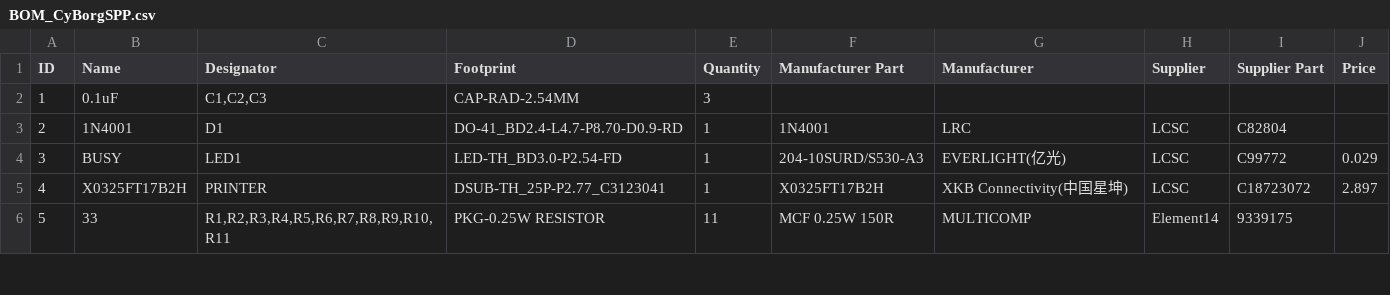
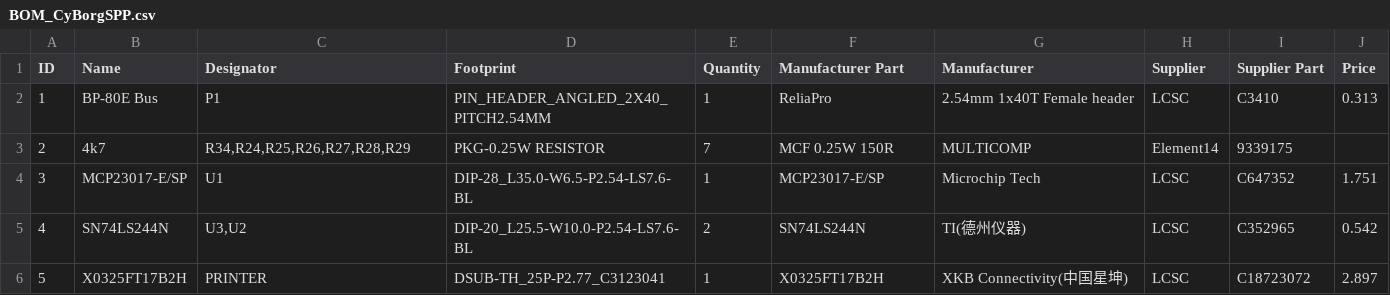
Before and after one commit to cyrusbuilt/CyBorgSPP, a CSV file: schematics/BOM_CyBorgSPP.csv, drawn as a sheet; only a part is shown; removed rows and columns are numbered as before the commit, all else as after; the diff covers the shown part only; the diff names each change by its address in the sheet, - before the commit and + after, or states it on an @@ line.

```diff
--- a/schematics/BOM_CyBorgSPP.csv
+++ b/schematics/BOM_CyBorgSPP.csv
-B2 (Name): 0.1uF
+B2 (Name): BP-80E Bus
-C2 (Designator): C1,C2,C3
+C2 (Designator): P1
-D2 (Footprint): CAP-RAD-2.54MM
+D2 (Footprint): PIN_HEADER_ANGLED_2X40_PITCH2.54MM
-E2 (Quantity): 3
+E2 (Quantity): 1
-F2 (Manufacturer Part): (empty)
+F2 (Manufacturer Part): ReliaPro
-G2 (Manufacturer): (empty)
+G2 (Manufacturer): 2.54mm 1x40T Female header
-H2 (Supplier): (empty)
+H2 (Supplier): LCSC
-I2 (Supplier Part): (empty)
+I2 (Supplier Part): C3410
-J2 (Price): (empty)
+J2 (Price): 0.313
-B3 (Name): 1N4001
+B3 (Name): 4k7
-C3 (Designator): D1
+C3 (Designator): R34,R24,R25,R26,R27,R28,R29
-D3 (Footprint): DO-41_BD2.4-L4.7-P8.70-D0.9-RD
+D3 (Footprint): PKG-0.25W RESISTOR
-E3 (Quantity): 1
+E3 (Quantity): 7
-F3 (Manufacturer Part): 1N4001
+F3 (Manufacturer Part): MCF 0.25W 150R
-G3 (Manufacturer): LRC
+G3 (Manufacturer): MULTICOMP
-H3 (Supplier): LCSC
+H3 (Supplier): Element14
-I3 (Supplier Part): C82804
+I3 (Supplier Part): 9339175
-B4 (Name): BUSY
+B4 (Name): MCP23017-E/SP
-C4 (Designator): LED1
+C4 (Designator): U1
-D4 (Footprint): LED-TH_BD3.0-P2.54-FD
+D4 (Footprint): DIP-28_L35.0-W6.5-P2.54-LS7.6-BL
-F4 (Manufacturer Part): 204-10SURD/S530-A3
+F4 (Manufacturer Part): MCP23017-E/SP
-G4 (Manufacturer): EVERLIGHT(亿光)
+G4 (Manufacturer): Microchip Tech
-I4 (Supplier Part): C99772
+I4 (Supplier Part): C647352
-J4 (Price): 0.029
+J4 (Price): 1.751
+row 5: 4 | SN74LS244N | U3,U2 | DIP-20_L25.5-W10.0-P2.54-LS7.6-BL | 2 | SN74LS244N | TI(德州仪器) | LCSC | C352965 | 0.542
-A6 (ID): 4
+A6 (ID): 5
-row 6: 5 | 33 | R1,R2,R3,R4,R5,R6,R7,R8,R9,R10,R11 | PKG-0.25W RESISTOR | 11 | MCF 0.25W 150R | MULTICOMP | Element14 | 9339175
```
Also changed, not shown: 59 edited cells elsewhere in this file, 16 other files.
